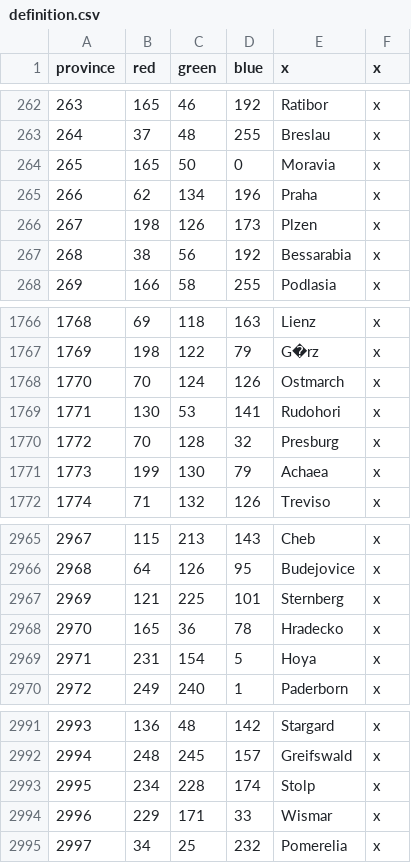
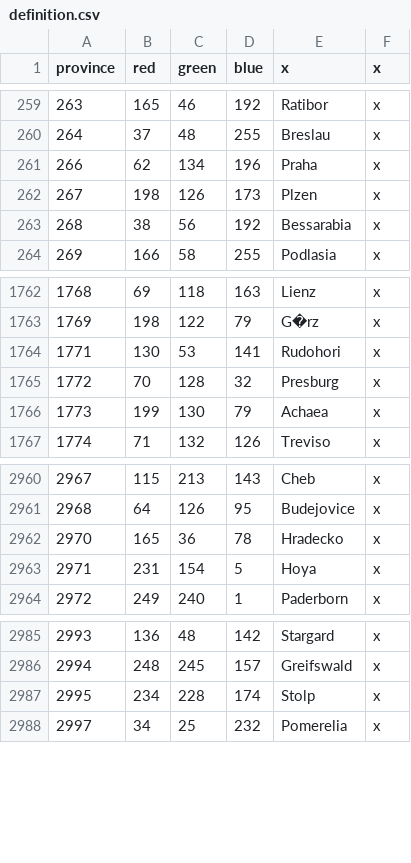
Before and after one commit to AlexTitan747/1.32-new-patch, a CSV file: map/definition.csv, drawn as a sheet; only a part is shown, gaps mark what is left out; the diff covers the shown part only.

```diff
--- a/map/definition.csv
+++ b/map/definition.csv
@@ -263,3 +260,2 @@ province;red;green;blue;x;x
 264;37;48;255;Breslau;x
-265;165;50;0;Moravia;x
 266;62;134;196;Praha;x
@@ -1767,3 +1763,2 @@ province;red;green;blue;x;x
 1769;198;122;79;G�rz;x
-1770;70;124;126;Ostmarch;x
 1771;130;53;141;Rudohori;x
@@ -2966,3 +2961,2 @@ province;red;green;blue;x;x
 2968;64;126;95;Budejovice;x
-2969;121;225;101;Sternberg;x
 2970;165;36;78;Hradecko;x
@@ -2993,3 +2987,2 @@ province;red;green;blue;x;x
 2995;234;228;174;Stolp;x
-2996;229;171;33;Wismar;x
 2997;34;25;232;Pomerelia;x
```
Also changed, not shown: 12 added rows and 3 removed rows elsewhere in this file, 20 other files.
